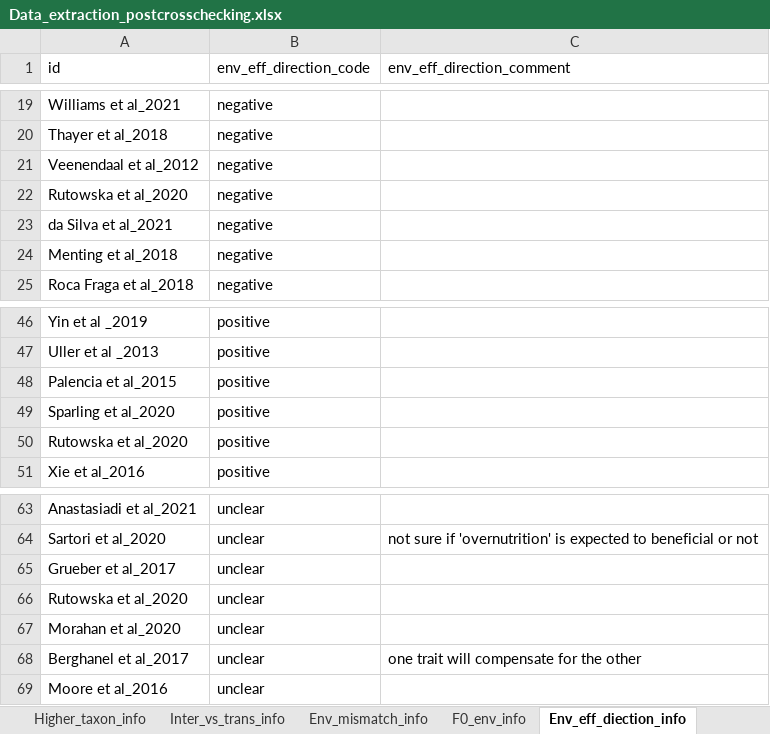
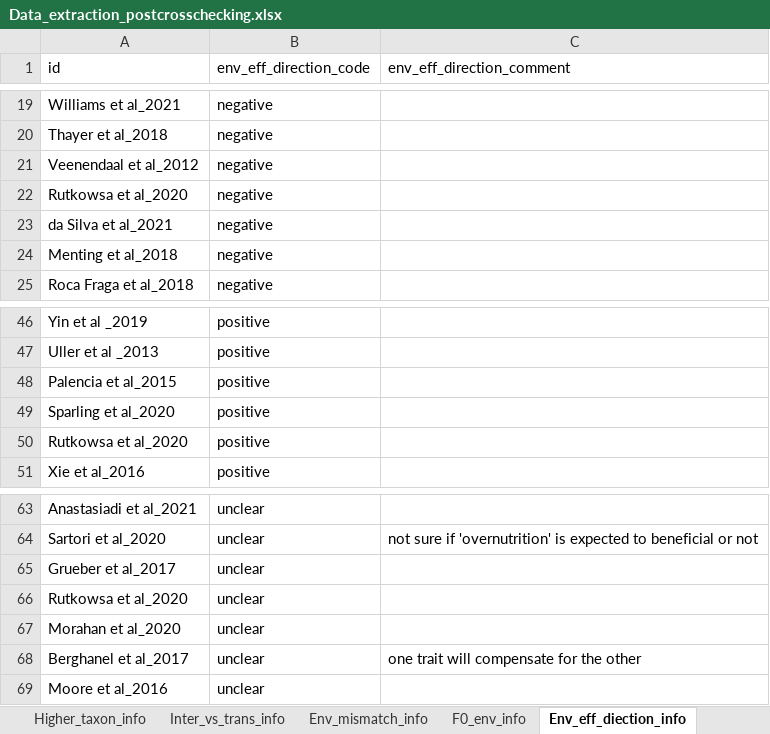
Before and after one commit to elmacartney/Nongen_map_of_reviews, an Excel workbook: Data_extraction_postcrosschecking.xlsx, sheet Env_eff_diection_info, drawn as a sheet; only a part is shown, gaps mark what is left out; values as stored, in another font and other column widths than the file's, no borders; the diff names each change by its address in the sheet, - before the commit and + after, or states it on an @@ line.

```diff
--- a/Data_extraction_postcrosschecking.xlsx (sheet Env_eff_diection_info)
+++ b/Data_extraction_postcrosschecking.xlsx (sheet Env_eff_diection_info)
-A22 (id): Rutowska et al_2020
+A22 (id): Rutkowsa et al_2020
-A50 (id): Rutowska et al_2020
+A50 (id): Rutkowsa et al_2020
-A66 (id): Rutowska et al_2020
+A66 (id): Rutkowsa et al_2020
```
Also changed, not shown: sheet Species_info, sheet F0_env_info, sheet Descendant_trait_info, sheet Descendant_age_info, sheet Higher_taxon_info, sheet Env_mismatch_info, 8 more sheets, 3 other files.
